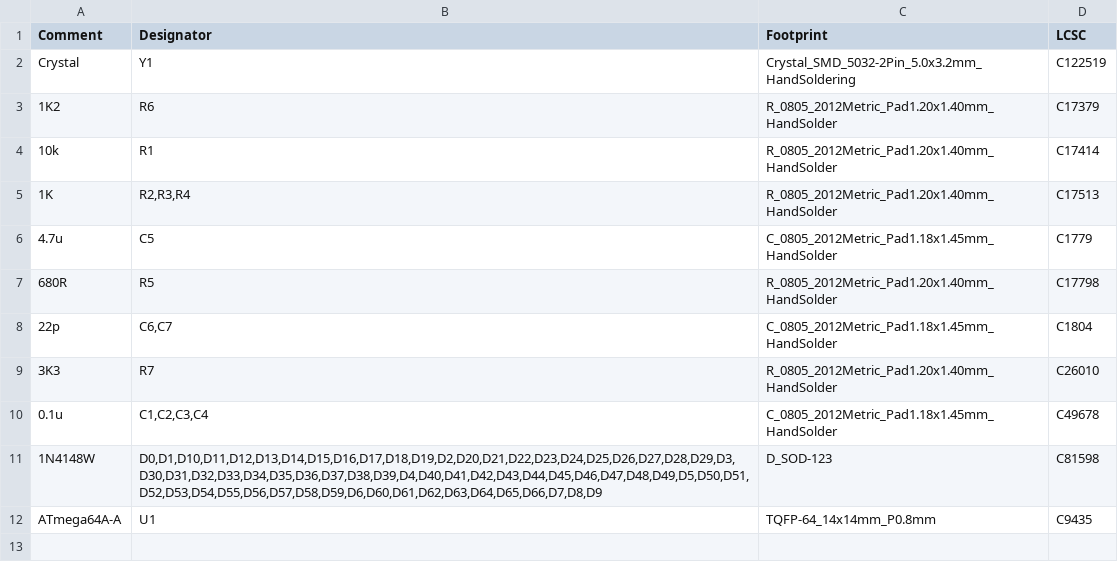
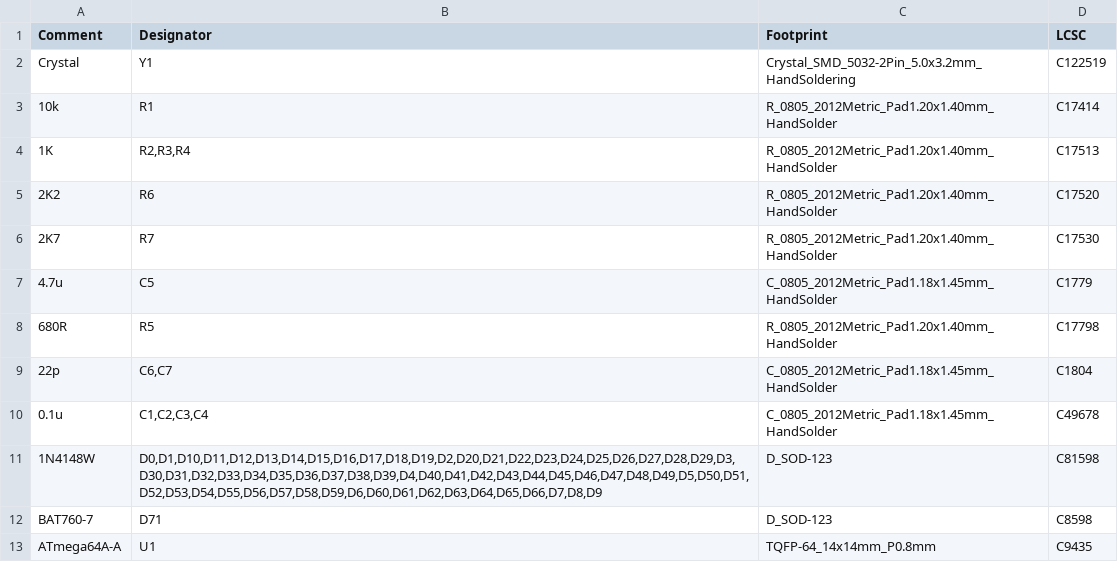
Before and after one commit to rosco-m68k/rosco_keyboard, a CSV file: kicad/jlcpcb/production_files/BOM-rosco_m68k_keyboard-2.csv, drawn as a sheet.

```diff
--- a/kicad/jlcpcb/production_files/BOM-rosco_m68k_keyboard-2.csv
+++ b/kicad/jlcpcb/production_files/BOM-rosco_m68k_keyboard-2.csv
@@ -2,5 +2,6 @@ Comment,Designator,Footprint,LCSC
 Crystal,Y1,Crystal_SMD_5032-2Pin_5.0x3.2mm_HandSoldering,C122519
-1K2,R6,R_0805_2012Metric_Pad1.20x1.40mm_HandSolder,C17379
 10k,R1,R_0805_2012Metric_Pad1.20x1.40mm_HandSolder,C17414
 1K,"R2,R3,R4",R_0805_2012Metric_Pad1.20x1.40mm_HandSolder,C17513
+2K2,R6,R_0805_2012Metric_Pad1.20x1.40mm_HandSolder,C17520
+2K7,R7,R_0805_2012Metric_Pad1.20x1.40mm_HandSolder,C17530
 4.7u,C5,C_0805_2012Metric_Pad1.18x1.45mm_HandSolder,C1779
@@ -8,5 +9,5 @@ Crystal,Y1,Crystal_SMD_5032-2Pin_5.0x3.2mm_HandSoldering,C122519
 22p,"C6,C7",C_0805_2012Metric_Pad1.18x1.45mm_HandSolder,C1804
-3K3,R7,R_0805_2012Metric_Pad1.20x1.40mm_HandSolder,C26010
 0.1u,"C1,C2,C3,C4",C_0805_2012Metric_Pad1.18x1.45mm_HandSolder,C49678
 1N4148W,"D0,D1,D10,D11,D12,D13,D14,D15,D16,D17,D18,D19,D2,D20,D21,D22,D23,D24,D25,D26,D27,D28,D29,D3,D30,D31,D32,D33,D34,D35,D36,D37,D38,D39,D4,D40,D41,D42,D43,D44,D45,D46,D47,D48,D49,D5,D50,D51,D52,D53,D54,D55,D56,D57,D58,D59,D6,D60,D61,D62,D63,D64,D65,D66,D7,D8,D9",D_SOD-123,C81598
+BAT760-7,D71,D_SOD-123,C8598
 ATmega64A-A,U1,TQFP-64_14x14mm_P0.8mm,C9435
```
Also changed, not shown: kicad/jlcpcb/production_files/CPL-rosco_m68k_keyboard-2.csv, 20 other files.
